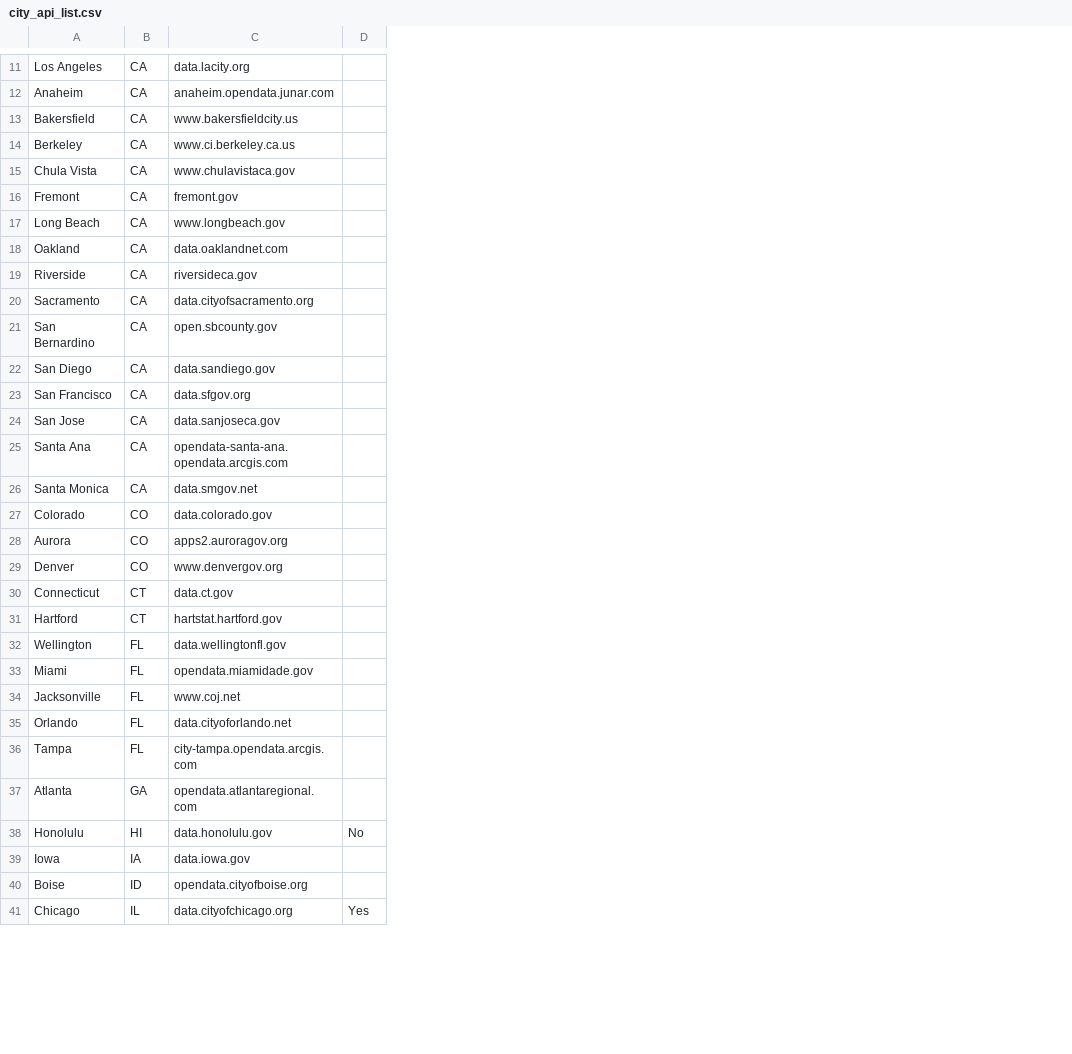
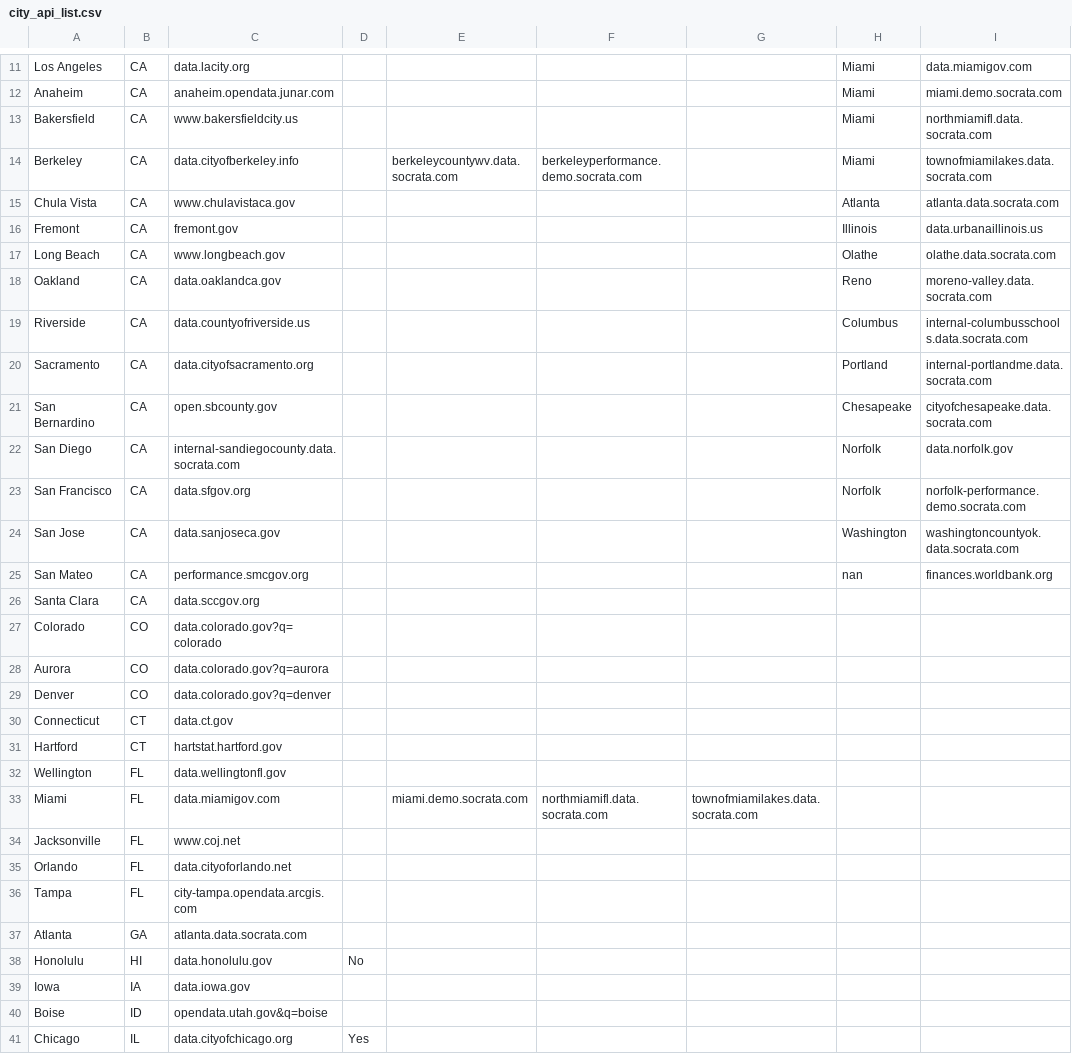
Before and after one commit to Good-Systems/SmartCityData, a CSV file: city_api_list.csv, drawn as a sheet; only a part is shown, gaps mark what is left out; removed rows and columns are numbered as before the commit, all else as after; the diff covers the shown part only; the diff names each change by its address in the sheet, - before the commit and + after, or states it on an @@ line.

```diff
--- a/city_api_list.csv
+++ b/city_api_list.csv
+column E, row 14: berkeleycountywv.data.socrata.com; row 33: miami.demo.socrata.com
+column F, row 14: berkeleyperformance.demo.socrata.com; row 33: northmiamifl.data.socrata.com
+column G, row 33: townofmiamilakes.data.socrata.com
+column H, rows 11-25: Miami | Miami | Miami | Miami | Atlanta | Illinois | Olathe | Reno | Columbus | Portland | Chesapeake | Norfolk | Norfolk | Washington | nan
+column I, rows 11-25: data.miamigov.com | miami.demo.socrata.com | northmiamifl.data.socrata.com | townofmiamilakes.data.socrata.com | atlanta.data.socrata.com | data.urbanaillinois.us | olathe.data.socrata.com | moreno-valley.data.socrata.com | internal-columbusschools.data.socrata.com | internal-portlandme.data.socrata.com | cityofchesapeake.data.socrata.com | data.norfolk.gov | norfolk-performance.demo.socrata.com | washingtoncountyok.data.socrata.com | finances.worldbank.org
-C14: www.ci.berkeley.ca.us
+C14: data.cityofberkeley.info
-C18: data.oaklandnet.com
+C18: data.oaklandca.gov
-C19: riversideca.gov
+C19: data.countyofriverside.us
-C22: data.sandiego.gov
+C22: internal-sandiegocounty.data.socrata.com
-row 25: Santa Ana | CA | opendata-santa-ana.opendata.arcgis.com
-A25: Santa Monica
+A25: San Mateo
-C25: data.smgov.net
+C25: performance.smcgov.org
+row 26: Santa Clara | CA | data.sccgov.org
-C27: data.colorado.gov
+C27: data.colorado.gov?q=colorado
-C28: apps2.auroragov.org
+C28: data.colorado.gov?q=aurora
-C29: www.denvergov.org
+C29: data.colorado.gov?q=denver
-C33: opendata.miamidade.gov
+C33: data.miamigov.com
-C37: opendata.atlantaregional.com
+C37: atlanta.data.socrata.com
-C40: opendata.cityofboise.org
+C40: opendata.utah.gov&q=boise
```
Also changed, not shown: 1 removed row and 17 edited cells elsewhere in this file, 12 other files.
